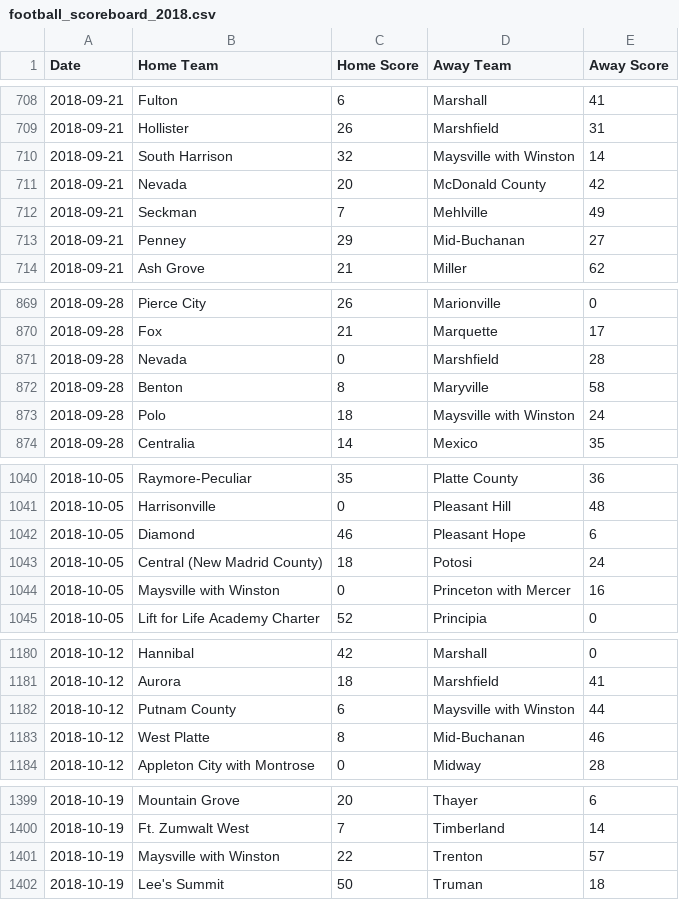
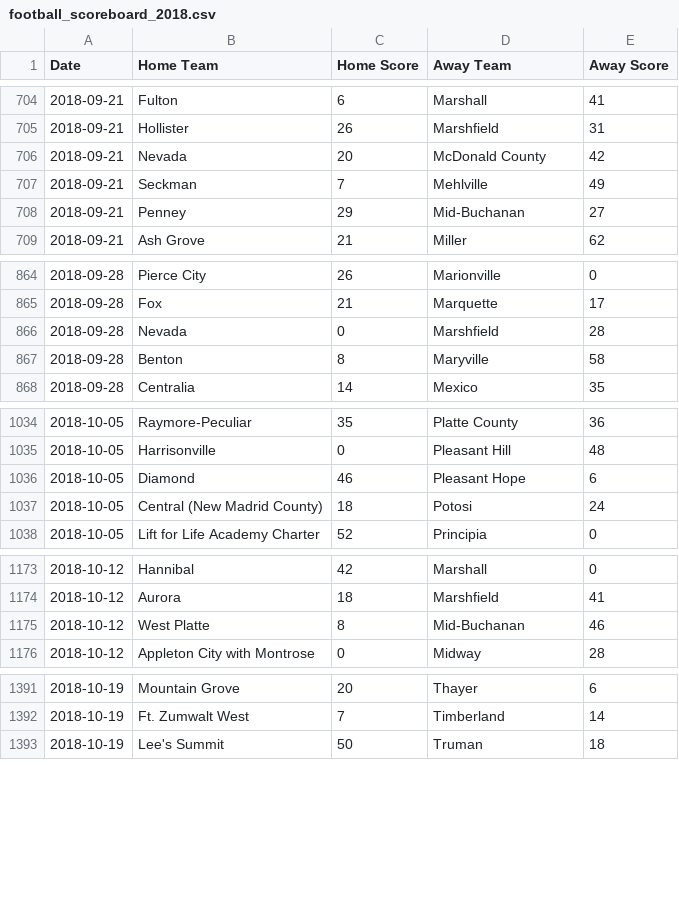
Before and after one commit to AllMOSports/football-ratings-2018, a CSV file: football_scoreboard_2018.csv, drawn as a sheet; only a part is shown, gaps mark what is left out; removed rows and columns are numbered as before the commit, all else as after; the diff covers the shown part only; the diff names each change by its address in the sheet, - before the commit and + after, or states it on an @@ line.

```diff
--- a/football_scoreboard_2018.csv
+++ b/football_scoreboard_2018.csv
-row 710: 2018-09-21 | South Harrison | 32 | Maysville with Winston | 14
-row 873: 2018-09-28 | Polo | 18 | Maysville with Winston | 24
-row 1044: 2018-10-05 | Maysville with Winston | 0 | Princeton with Mercer | 16
-row 1182: 2018-10-12 | Putnam County | 6 | Maysville with Winston | 44
-row 1401: 2018-10-19 | Maysville with Winston | 22 | Trenton | 57
```
Also changed, not shown: 2 added rows and 5 removed rows elsewhere in this file, football_rankings_2018_all.csv, football_rankings_2018_class1.csv, 12 other files.
